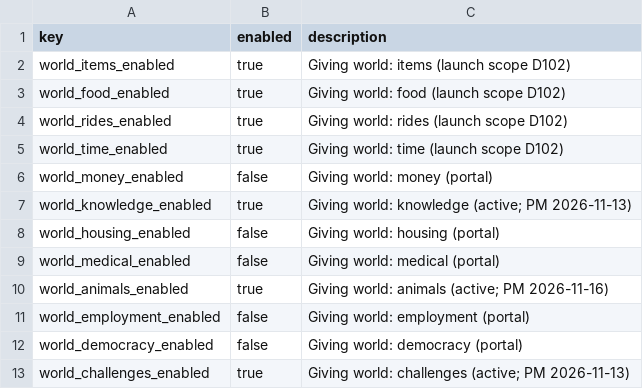
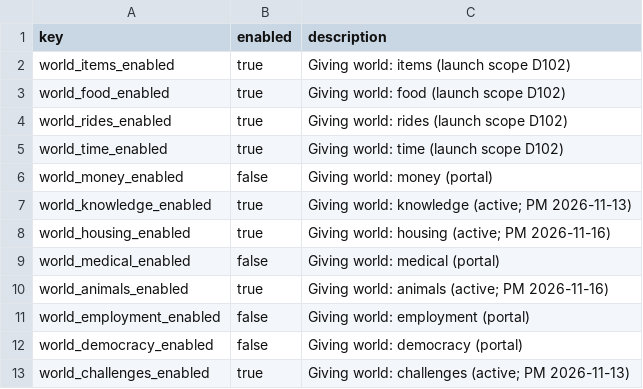
Before and after one commit to KarmaCummunity/KC, a CSV file: supabase/seed/reference/data/app_flags.csv, drawn as a sheet.

Commit message:
chore(seed): mark the housing world as active in the reference flags
Nave turned world_housing_enabled on in kc-dev and kc-prod on 2026-11-16.
Keep the versioned seed in sync so a later reference load does not turn it off.

```diff
--- a/supabase/seed/reference/data/app_flags.csv
+++ b/supabase/seed/reference/data/app_flags.csv
@@ -7,3 +7,3 @@ world_money_enabled,false,Giving world: money (portal)
 world_knowledge_enabled,true,Giving world: knowledge (active; PM 2026-11-13)
-world_housing_enabled,false,Giving world: housing (portal)
+world_housing_enabled,true,Giving world: housing (active; PM 2026-11-16)
 world_medical_enabled,false,Giving world: medical (portal)
```
